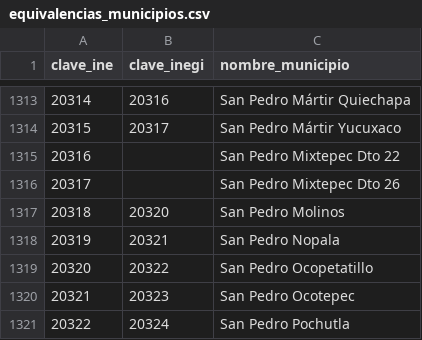
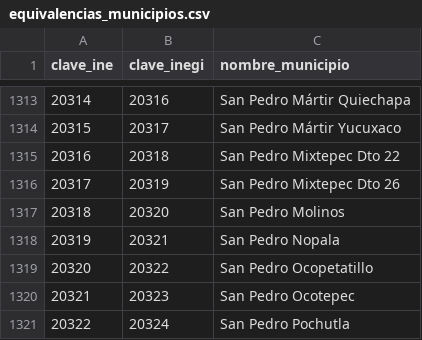
Before and after one commit to DiegoEustaquio12/Hackathon-INE-Project, a CSV file: web/equivalencias_municipios.csv, drawn as a sheet; only a part is shown, gaps mark what is left out.

```diff
--- a/web/equivalencias_municipios.csv
+++ b/web/equivalencias_municipios.csv
@@ -1314,4 +1314,4 @@ clave_ine,clave_inegi,nombre_municipio
 20315,20317,San Pedro Mártir Yucuxaco
-20316,,San Pedro Mixtepec Dto 22
-20317,,San Pedro Mixtepec Dto 26
+20316,20318,San Pedro Mixtepec Dto 22
+20317,20319,San Pedro Mixtepec Dto 26
 20318,20320,San Pedro Molinos
```
Also changed, not shown: 47 other files.
